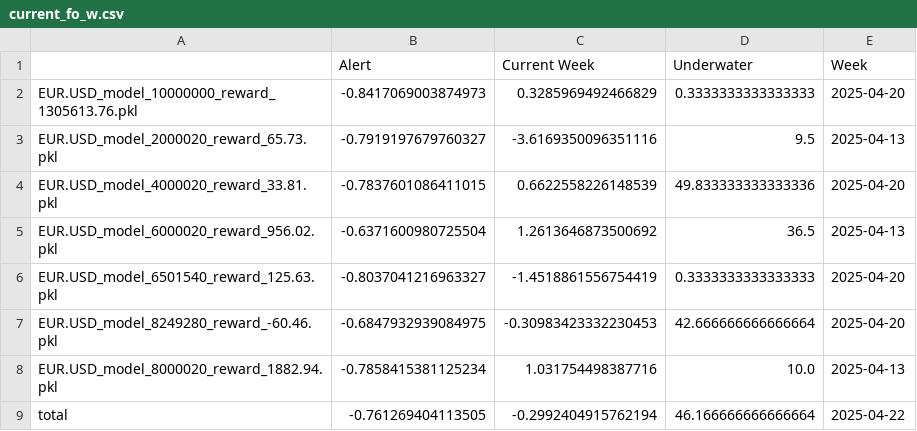
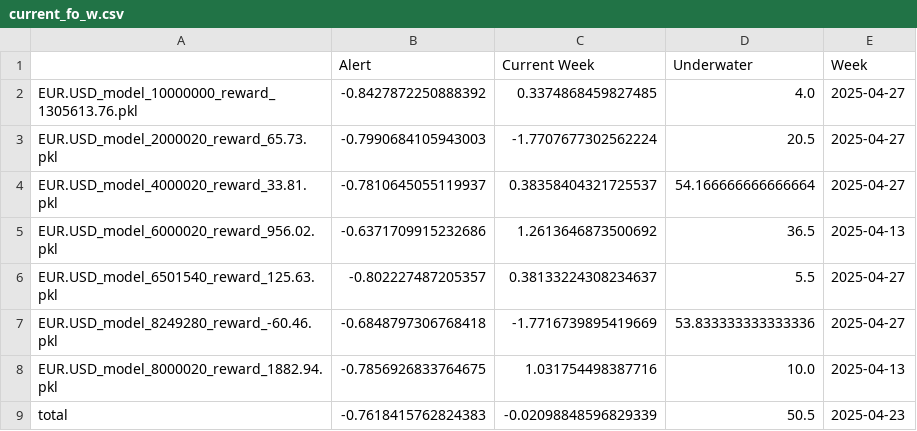
Before and after one commit to speedlab1/speedlab_monitoring, a CSV file: src/data/current_fo_w.csv, drawn as a sheet.

```diff
--- a/src/data/current_fo_w.csv
+++ b/src/data/current_fo_w.csv
@@ -1,9 +1,9 @@
 ,Alert,Current Week,Underwater,Week
-EUR.USD_model_10000000_reward_1305613.76.pkl,-0.8417069003874973,0.3285969492466829,0.3333333333333333,2025-04-20
-EUR.USD_model_2000020_reward_65.73.pkl,-0.7919197679760327,-3.6169350096351116,9.5,2025-04-13
-EUR.USD_model_4000020_reward_33.81.pkl,-0.7837601086411015,0.6622558226148539,49.833333333333336,2025-04-20
-EUR.USD_model_6000020_reward_956.02.pkl,-0.6371600980725504,1.2613646873500692,36.5,2025-04-13
-EUR.USD_model_6501540_reward_125.63.pkl,-0.8037041216963327,-1.4518861556754419,0.3333333333333333,2025-04-20
-EUR.USD_model_8249280_reward_-60.46.pkl,-0.6847932939084975,-0.30983423332230453,42.666666666666664,2025-04-20
-EUR.USD_model_8000020_reward_1882.94.pkl,-0.7858415381125234,1.031754498387716,10.0,2025-04-13
-total,-0.761269404113505,-0.2992404915762194,46.166666666666664,2025-04-22
+EUR.USD_model_10000000_reward_1305613.76.pkl,-0.8427872250888392,0.3374868459827485,4.0,2025-04-27
+EUR.USD_model_2000020_reward_65.73.pkl,-0.7990684105943003,-1.7707677302562224,20.5,2025-04-27
+EUR.USD_model_4000020_reward_33.81.pkl,-0.7810645055119937,0.38358404321725537,54.166666666666664,2025-04-27
+EUR.USD_model_6000020_reward_956.02.pkl,-0.6371709915232686,1.2613646873500692,36.5,2025-04-13
+EUR.USD_model_6501540_reward_125.63.pkl,-0.802227487205357,0.38133224308234637,5.5,2025-04-27
+EUR.USD_model_8249280_reward_-60.46.pkl,-0.6848797306768418,-1.7716739895419669,53.833333333333336,2025-04-27
+EUR.USD_model_8000020_reward_1882.94.pkl,-0.7856926833764675,1.031754498387716,10.0,2025-04-13
+total,-0.7618415762824383,-0.02098848596829339,50.5,2025-04-23
```
Also changed, not shown: src/data/current_fo.csv, src/data/current_sto.csv, 24 other files.
